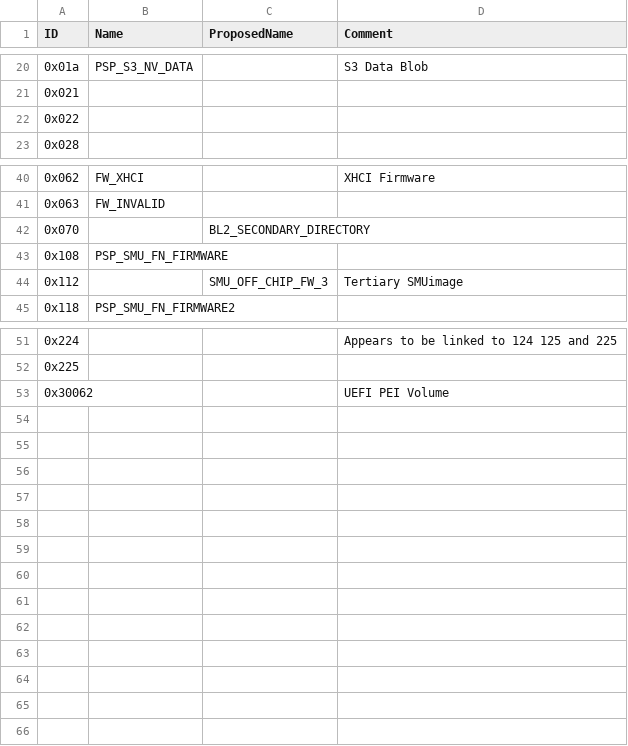
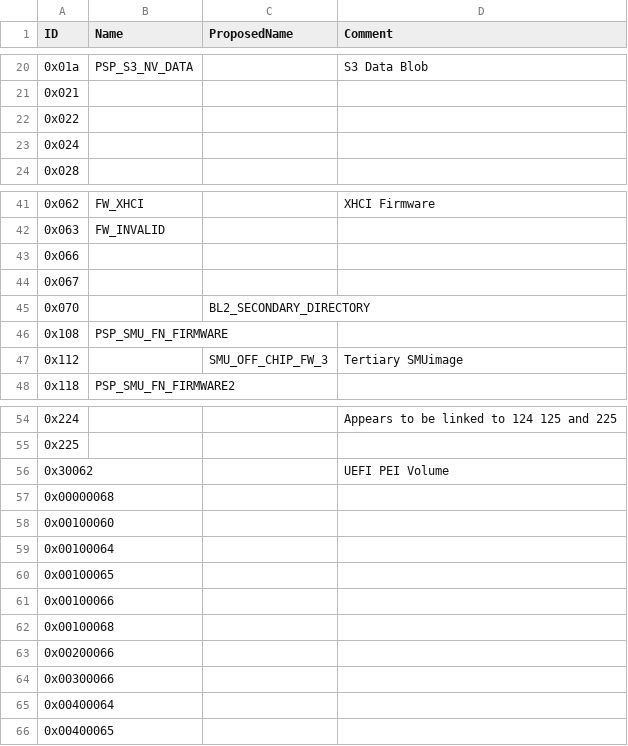
Before and after one commit to Mimoja/PSP-Entry-Types, a CSV file: types.csv, drawn as a sheet; only a part is shown, gaps mark what is left out.

Commit message:
Add more unknown types

```diff
--- a/types.csv
+++ b/types.csv
@@ -22,2 +22,3 @@ ID,Name,ProposedName,Comment
 0x022,,,
+0x024,,,
 0x028,,,
@@ -41,2 +42,4 @@ ID,Name,ProposedName,Comment
 0x063,FW_INVALID,,
+0x066,,,
+0x067,,,
 0x070,,BL2_SECONDARY_DIRECTORY,
@@ -53 +56,11 @@ ID,Name,ProposedName,Comment
 0x30062,,,UEFI PEI Volume
+0x00000068,,,
+0x00100060,,,
+0x00100064,,,
+0x00100065,,,
+0x00100066,,,
+0x00100068,,,
+0x00200066,,,
+0x00300066,,,
+0x00400064,,,
+0x00400065,,,
```
